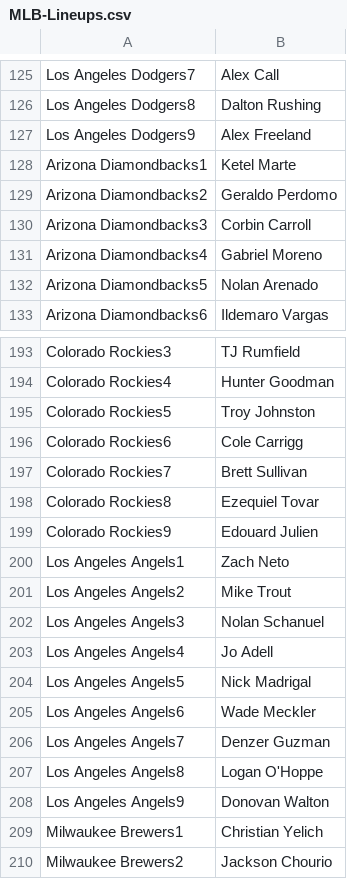
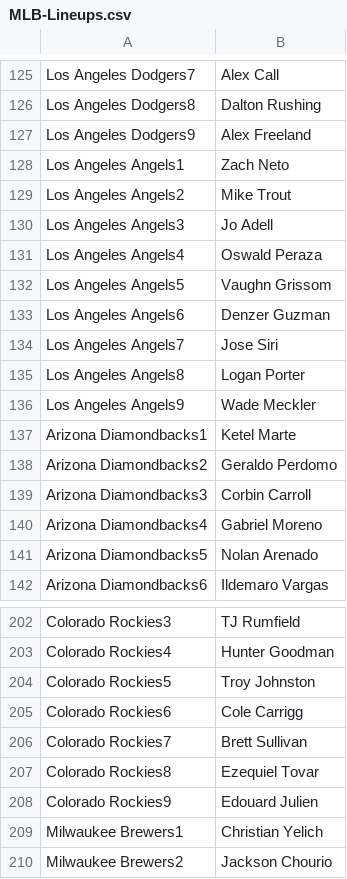
Before and after one commit to jack-simon4/jacks-models, a CSV file: src/assets/MLB-Lineups.csv, drawn as a sheet; only a part is shown, gaps mark what is left out.

```diff
--- a/src/assets/MLB-Lineups.csv
+++ b/src/assets/MLB-Lineups.csv
@@ -127,2 +127,11 @@ Los Angeles Dodgers8,Dalton Rushing
 Los Angeles Dodgers9,Alex Freeland
+Los Angeles Angels1,Zach Neto
+Los Angeles Angels2,Mike Trout
+Los Angeles Angels3,Jo Adell
+Los Angeles Angels4,Oswald Peraza
+Los Angeles Angels5,Vaughn Grissom
+Los Angeles Angels6,Denzer Guzman
+Los Angeles Angels7,Jose Siri
+Los Angeles Angels8,Logan Porter
+Los Angeles Angels9,Wade Meckler
 Arizona Diamondbacks1,Ketel Marte
@@ -199,11 +208,2 @@ Colorado Rockies8,Ezequiel Tovar
 Colorado Rockies9,Edouard Julien
-Los Angeles Angels1,Zach Neto
-Los Angeles Angels2,Mike Trout
-Los Angeles Angels3,Nolan Schanuel
-Los Angeles Angels4,Jo Adell
-Los Angeles Angels5,Nick Madrigal
-Los Angeles Angels6,Wade Meckler
-Los Angeles Angels7,Denzer Guzman
-Los Angeles Angels8,Logan O'Hoppe
-Los Angeles Angels9,Donovan Walton
 Milwaukee Brewers1,Christian Yelich
```
Also changed, not shown: src/assets/MLB-Last-Lineups.csv, src/assets/MLB-Player-Props.csv, 1 other file.
